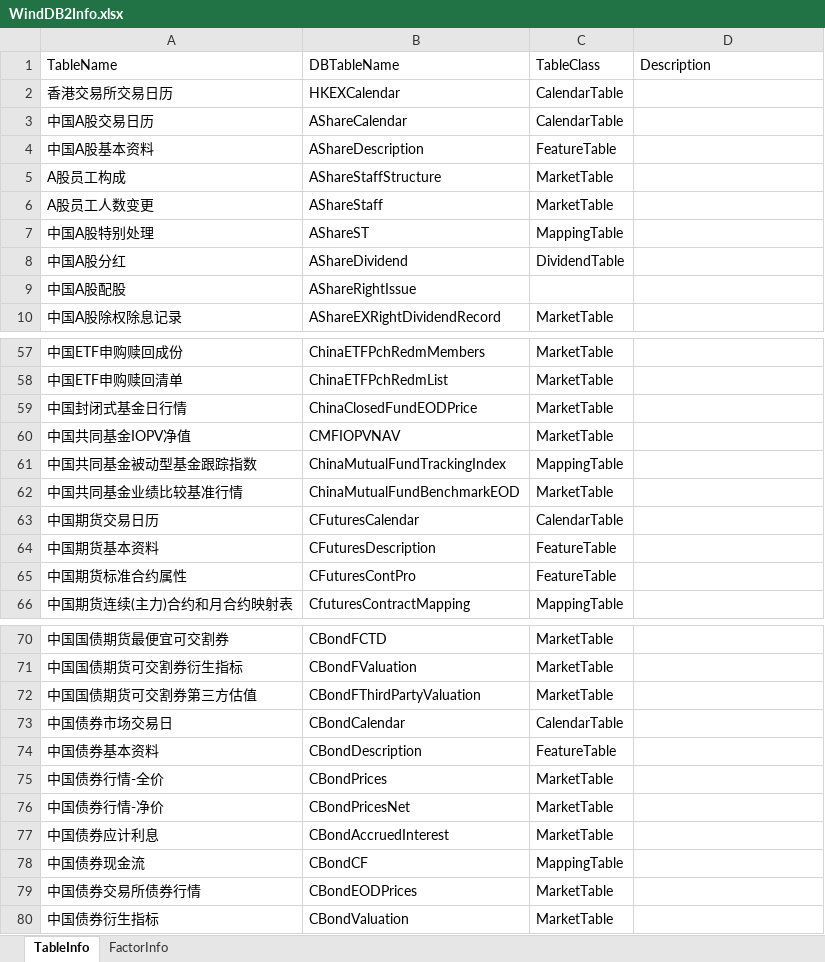
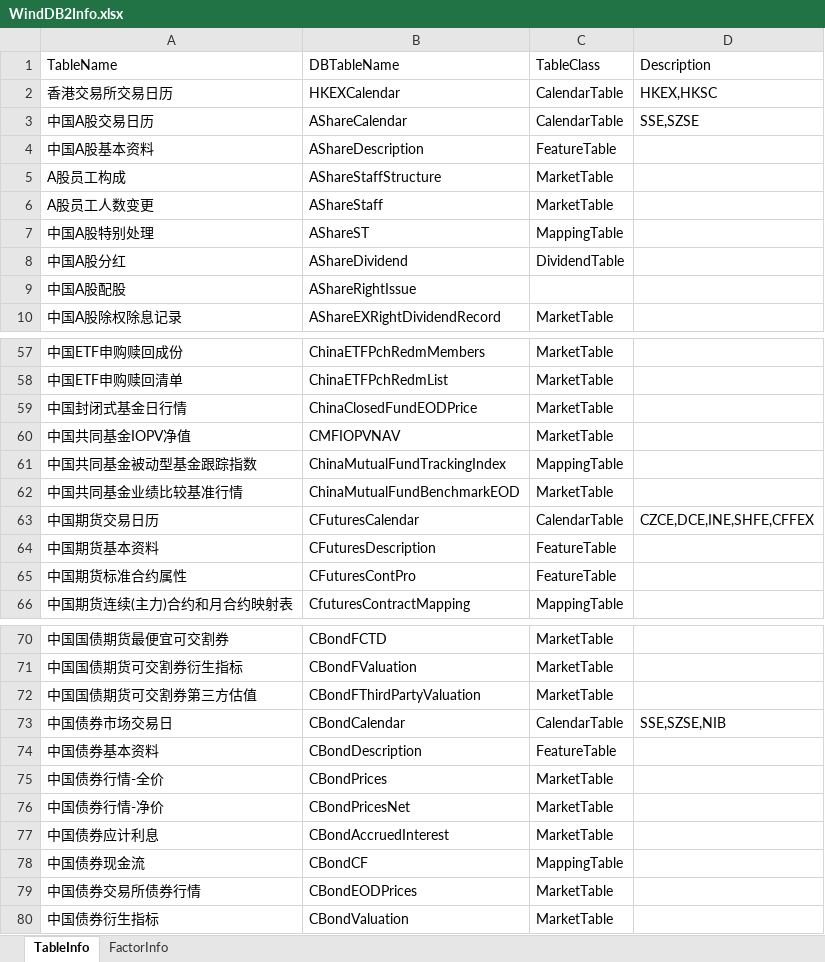
Before and after one commit to Scorpi000/QuantStudio, an Excel workbook: QuantStudio/Resource/WindDB2Info.xlsx, sheet TableInfo, drawn as a sheet; only a part is shown, gaps mark what is left out; values as stored, in another font and other column widths than the file's, no borders; the diff names each change by its address in the sheet, - before the commit and + after, or states it on an @@ line.

```diff
--- a/QuantStudio/Resource/WindDB2Info.xlsx (sheet TableInfo)
+++ b/QuantStudio/Resource/WindDB2Info.xlsx (sheet TableInfo)
-D2 (Description): (empty)
+D2 (Description): HKEX,HKSC
-D3 (Description): (empty)
+D3 (Description): SSE,SZSE
-D63 (Description): (empty)
+D63 (Description): CZCE,DCE,INE,SHFE,CFFEX
-D73 (Description): (empty)
+D73 (Description): SSE,SZSE,NIB
```
Also changed, not shown: 16 other files.
